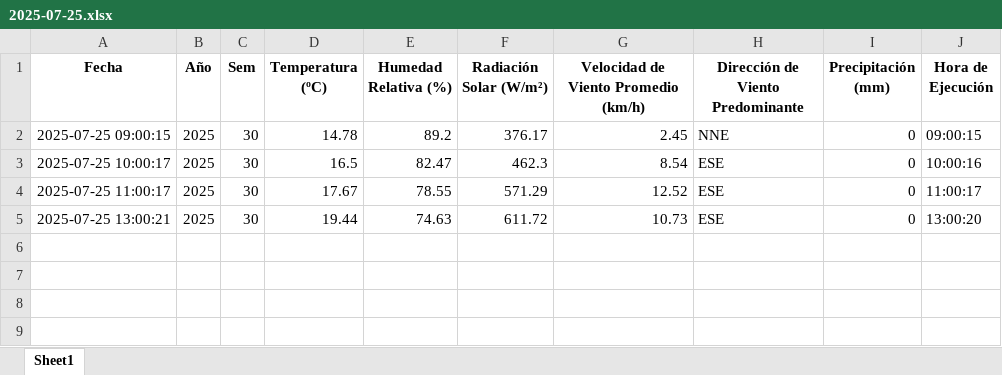
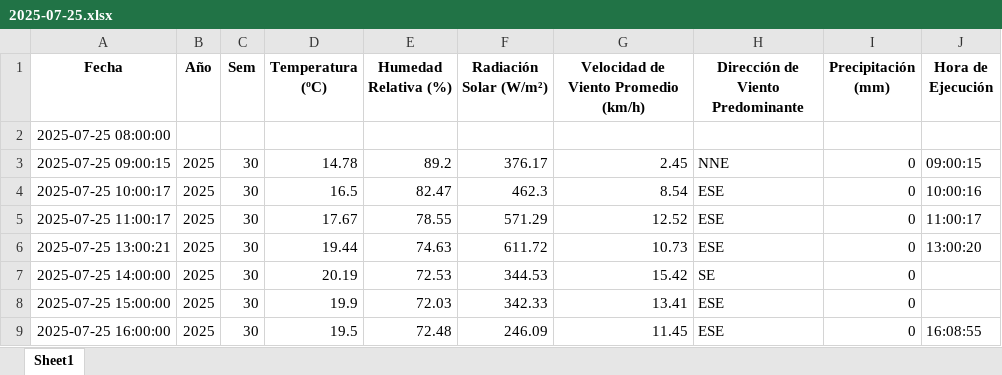
Before and after one commit to 02051994/mi-app-humedad, an Excel workbook: datos_dropcontrol/2025-07-25.xlsx, sheet Sheet1, drawn as a sheet; values as stored, in another font and other column widths than the file's, no borders; the diff names each change by its address in the sheet, - before the commit and + after, or states it on an @@ line.

```diff
--- a/datos_dropcontrol/2025-07-25.xlsx (sheet Sheet1)
+++ b/datos_dropcontrol/2025-07-25.xlsx (sheet Sheet1)
+row 2: 2025-07-25 08:00:00
+row 7: 2025-07-25 14:00:00 | 2025 | 30 | 20.19 | 72.53 | 344.53 | 15.42 | SE | 0
+row 8: 2025-07-25 15:00:00 | 2025 | 30 | 19.9 | 72.03 | 342.33 | 13.41 | ESE | 0
+row 9: 2025-07-25 16:00:00 | 2025 | 30 | 19.5 | 72.48 | 246.09 | 11.45 | ESE | 0 | 16:08:55
```
Also changed, not shown: estacion_metereologica.xlsx.
